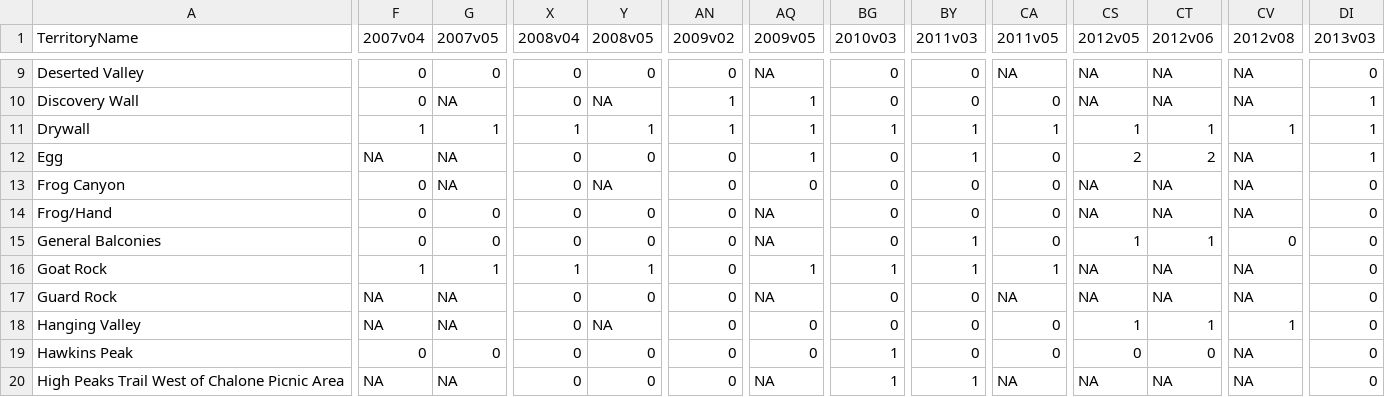
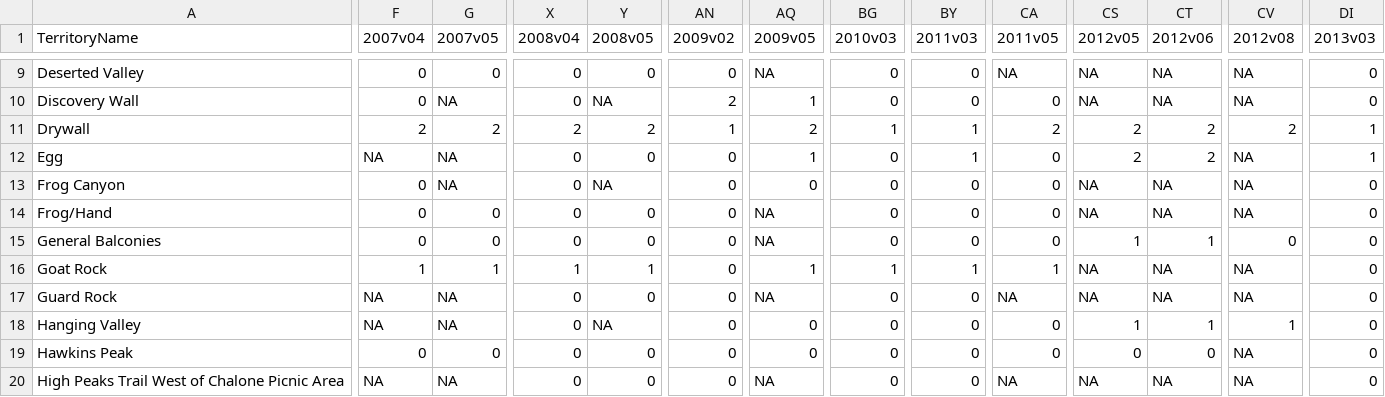
Before and after one commit to bbecker1000/PrairieFalcon, a CSV file: Data/PRFADetectHistory_2022.csv, drawn as a sheet; only a part is shown, gaps mark what is left out; the diff covers the shown part only; the diff names each change by its address in the sheet, - before the commit and + after, or states it on an @@ line.

```diff
--- a/Data/PRFADetectHistory_2022.csv
+++ b/Data/PRFADetectHistory_2022.csv
-AN10 (2009v02): 1
+AN10 (2009v02): 2
-DI10 (2013v03): 1
+DI10 (2013v03): 0
-F11 (2007v04): 1
+F11 (2007v04): 2
-G11 (2007v05): 1
+G11 (2007v05): 2
-X11 (2008v04): 1
+X11 (2008v04): 2
-Y11 (2008v05): 1
+Y11 (2008v05): 2
-AQ11 (2009v05): 1
+AQ11 (2009v05): 2
-CA11 (2011v05): 1
+CA11 (2011v05): 2
-CS11 (2012v05): 1
+CS11 (2012v05): 2
-CT11 (2012v06): 1
+CT11 (2012v06): 2
-CV11 (2012v08): 1
+CV11 (2012v08): 2
-BY15 (2011v03): 1
+BY15 (2011v03): 0
-BG19:BG20 (2010v03): 1
+BG19:BG20 (2010v03): 0
-BY20 (2011v03): 1
+BY20 (2011v03): 0
```
Also changed, not shown: 153 edited cells elsewhere in this file, Data/PRFADetectHistory_2022_stacked.csv, 7 other files.
